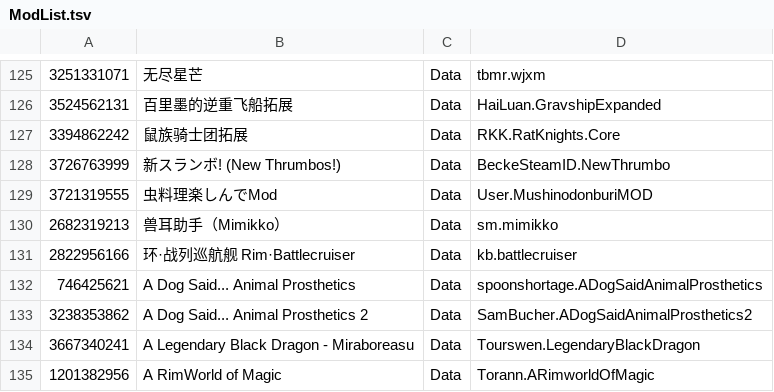
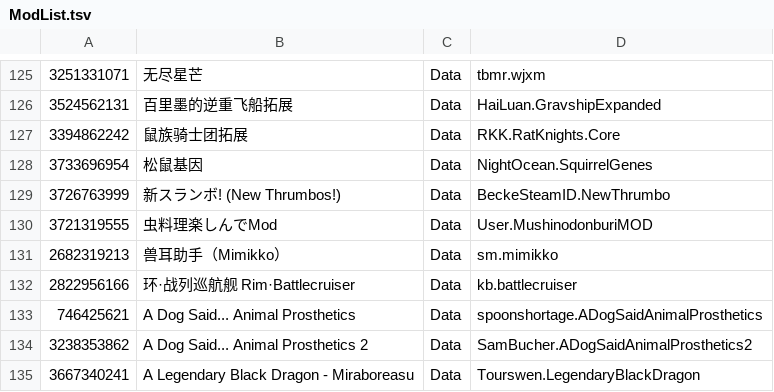
Before and after one commit to RimWorldKorea/RMK, a TSV file: ModList.tsv, drawn as a sheet; only a part is shown, gaps mark what is left out; the shorter side is filled out with more unchanged rows.

Commit message:
랫킨 다람쥐 추가
松鼠基因 - 3733696954

```diff
--- a/ModList.tsv
+++ b/ModList.tsv
@@ -127,2 +127,3 @@
 3394862242	鼠族骑士团拓展	Data	RKK.RatKnights.Core
+3733696954	松鼠基因	Data	NightOcean.SquirrelGenes
 3726763999	新スランボ! (New Thrumbos!)	Data	BeckeSteamID.NewThrumbo
```
Also changed, not shown: 5 other files.
